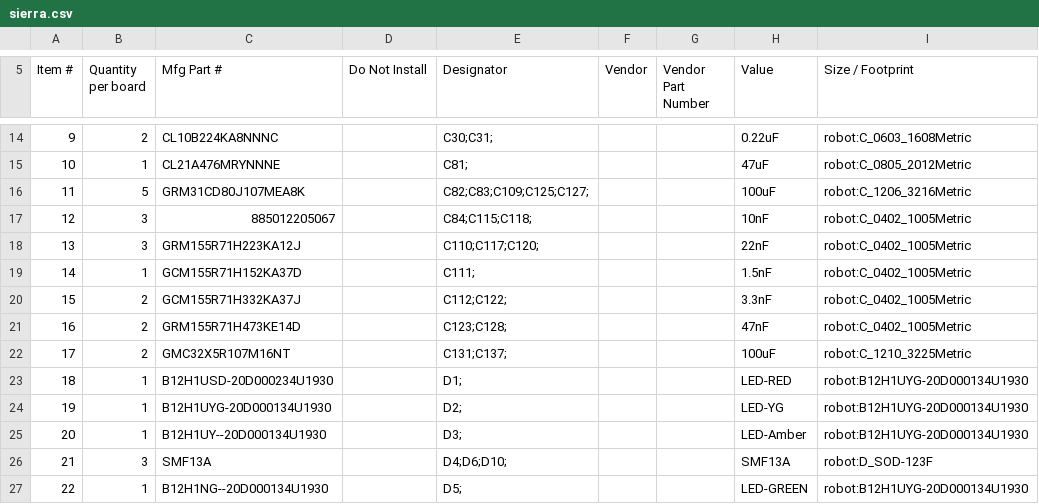
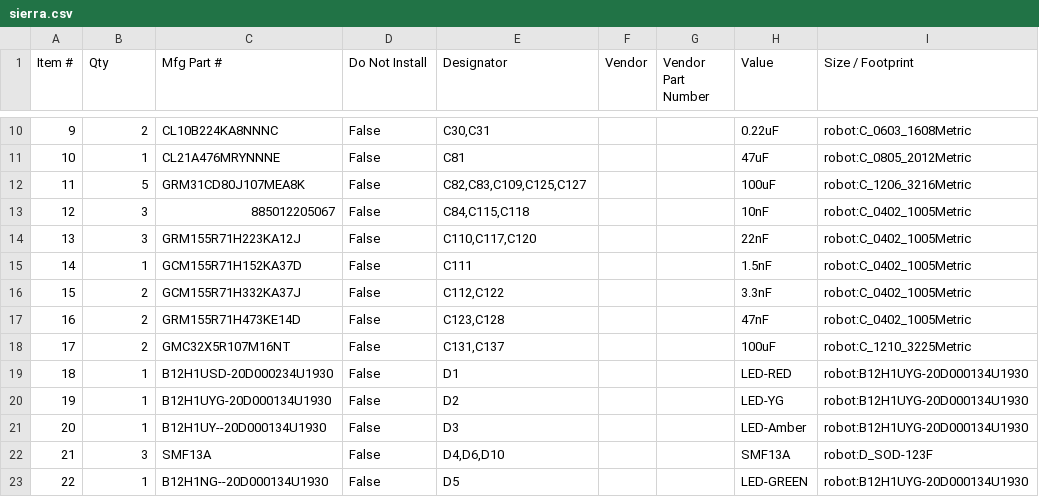
Before and after one commit to oist/smartphone-robot-cad, a CSV file: kicad/robot/sierra.csv, drawn as a sheet; only a part is shown, gaps mark what is left out; addresses are those after the commit; the diff covers the shown part only; the diff names each change by its address in the sheet, - before the commit and + after, or states it on an @@ line.

```diff
--- a/kicad/robot/sierra.csv
+++ b/kicad/robot/sierra.csv
-B1: Quantity per board
+B1: Qty
-D10:D23 (Do Not Install): (empty)
+D10:D23 (Do Not Install): False
-E10 (Designator): C30;C31;
+E10 (Designator): C30,C31
-E11 (Designator): C81;
+E11 (Designator): C81
-E12 (Designator): C82;C83;C109;C125;C127;
+E12 (Designator): C82,C83,C109,C125,C127
-E13 (Designator): C84;C115;C118;
+E13 (Designator): C84,C115,C118
-E14 (Designator): C110;C117;C120;
+E14 (Designator): C110,C117,C120
-E15 (Designator): C111;
+E15 (Designator): C111
-E16 (Designator): C112;C122;
+E16 (Designator): C112,C122
-E17 (Designator): C123;C128;
+E17 (Designator): C123,C128
-E18 (Designator): C131;C137;
+E18 (Designator): C131,C137
-E19 (Designator): D1;
+E19 (Designator): D1
-E20 (Designator): D2;
+E20 (Designator): D2
-E21 (Designator): D3;
+E21 (Designator): D3
-E22 (Designator): D4;D6;D10;
+E22 (Designator): D4,D6,D10
-E23 (Designator): D5;
+E23 (Designator): D5
```
Also changed, not shown: 1 added row, 4 removed rows, 151 edited cells and row numbers in column A elsewhere in this file, kicad/robot/pcbway.csv, kicad/robot/robot.csv, 6 other files.
